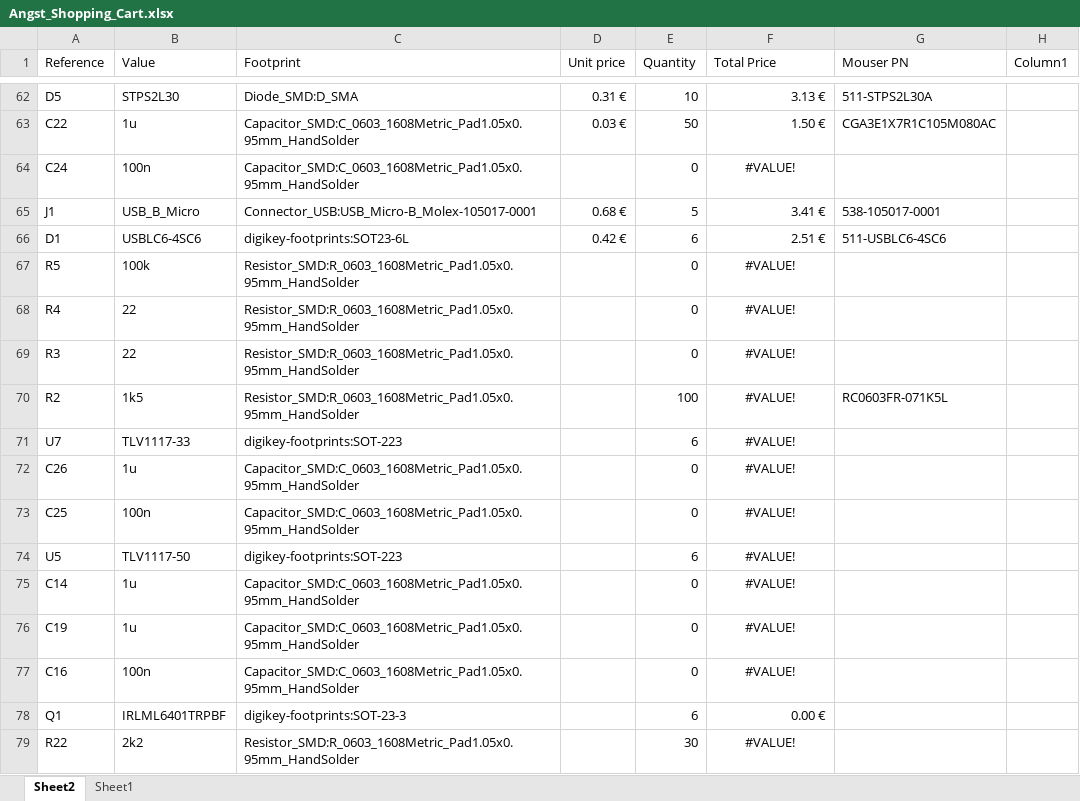
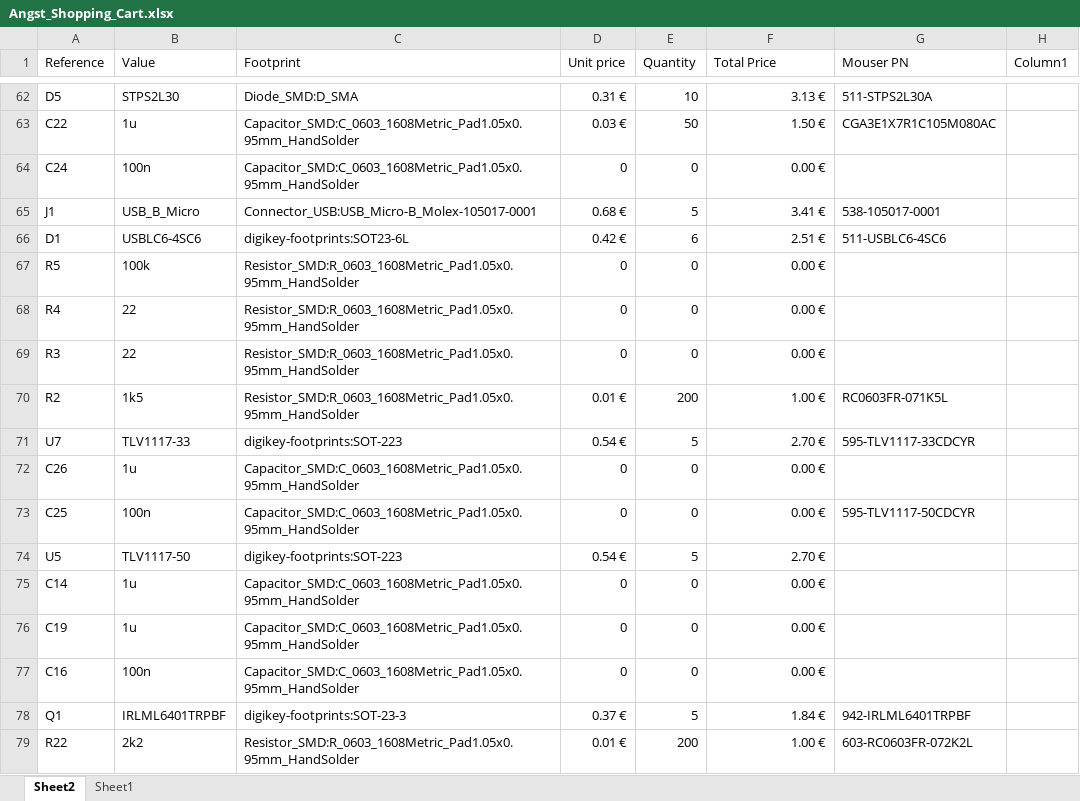
Before and after one commit to electrodonkey/angst, an Excel workbook: hardware/docs/Angst_Shopping_Cart.xlsx, sheet Sheet2, drawn as a sheet; only a part is shown, gaps mark what is left out; values as stored, in another font and other column widths than the file's, no borders; table styles not drawn; the diff covers the shown part only; the diff names each change by its address in the sheet, - before the commit and + after, or states it on an @@ line.

```diff
--- a/hardware/docs/Angst_Shopping_Cart.xlsx (sheet Sheet2)
+++ b/hardware/docs/Angst_Shopping_Cart.xlsx (sheet Sheet2)
-D64 (Unit price): (empty)
+D64 (Unit price): 0
-F64 (Total Price): #VALUE!
+F64 (Total Price): 0.00 €
-F64 alignment: center
+F64 alignment: right
-D67:D69 (Unit price): (empty)
+D67:D69 (Unit price): 0
-F67:F69 (Total Price): #VALUE!
+F67:F69 (Total Price): 0.00 €
-F67:F77 alignment: center
+F67:F77 alignment: right
-D70 (Unit price): (empty)
+D70 (Unit price): 0.01 €
-E70 (Quantity): 100
+E70 (Quantity): 200
-F70 (Total Price): #VALUE!
+F70 (Total Price): 1.00 €
-D71 (Unit price): (empty)
+D71 (Unit price): 0.54 €
-E71 (Quantity): 6
+E71 (Quantity): 5
-F71 (Total Price): #VALUE!
+F71 (Total Price): 2.70 €
-G71 (Mouser PN): (empty)
+G71 (Mouser PN): 595-TLV1117-33CDCYR
-D72:D73 (Unit price): (empty)
+D72:D73 (Unit price): 0
-F72:F73 (Total Price): #VALUE!
+F72:F73 (Total Price): 0.00 €
-G73 (Mouser PN): (empty)
+G73 (Mouser PN): 595-TLV1117-50CDCYR
-D74 (Unit price): (empty)
+D74 (Unit price): 0.54 €
-E74 (Quantity): 6
+E74 (Quantity): 5
-F74 (Total Price): #VALUE!
+F74 (Total Price): 2.70 €
-D75:D77 (Unit price): (empty)
+D75:D77 (Unit price): 0
-F75:F77 (Total Price): #VALUE!
+F75:F77 (Total Price): 0.00 €
-D78 (Unit price): (empty)
+D78 (Unit price): 0.37 €
-E78 (Quantity): 6
+E78 (Quantity): 5
-F78 (Total Price): 0.00 €
+F78 (Total Price): 1.84 €
-G78 (Mouser PN): (empty)
+G78 (Mouser PN): 942-IRLML6401TRPBF
-D79 (Unit price): (empty)
+D79 (Unit price): 0.01 €
-E79 (Quantity): 30
+E79 (Quantity): 200
-F79 (Total Price): #VALUE!
+F79 (Total Price): 1.00 €
-F79 alignment: center
+F79 alignment: right
-G79 (Mouser PN): (empty)
+G79 (Mouser PN): 603-RC0603FR-072K2L
```
Also changed, not shown: 3 added rows, 101 edited cells and cell formats elsewhere in this sheet.
